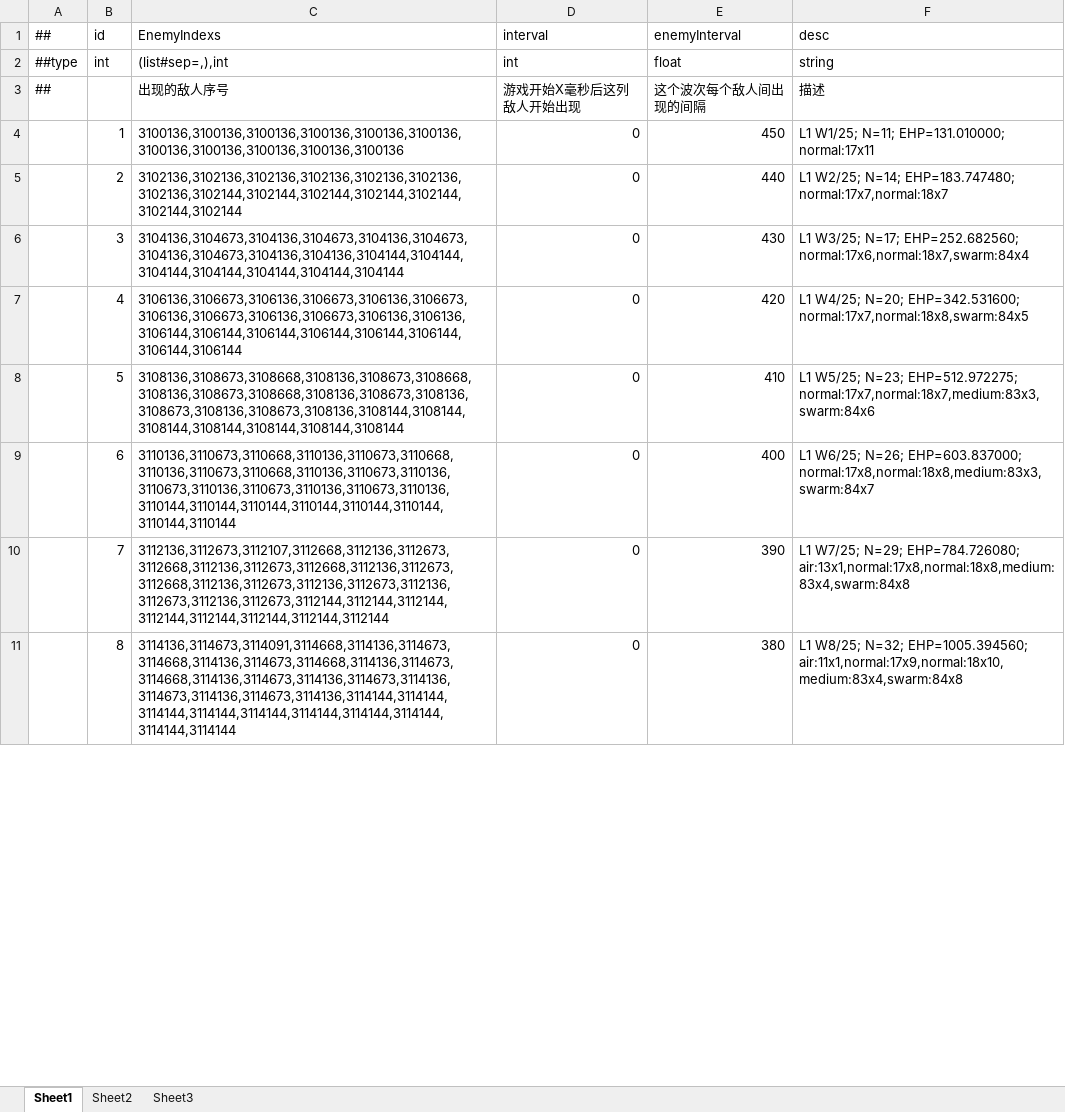
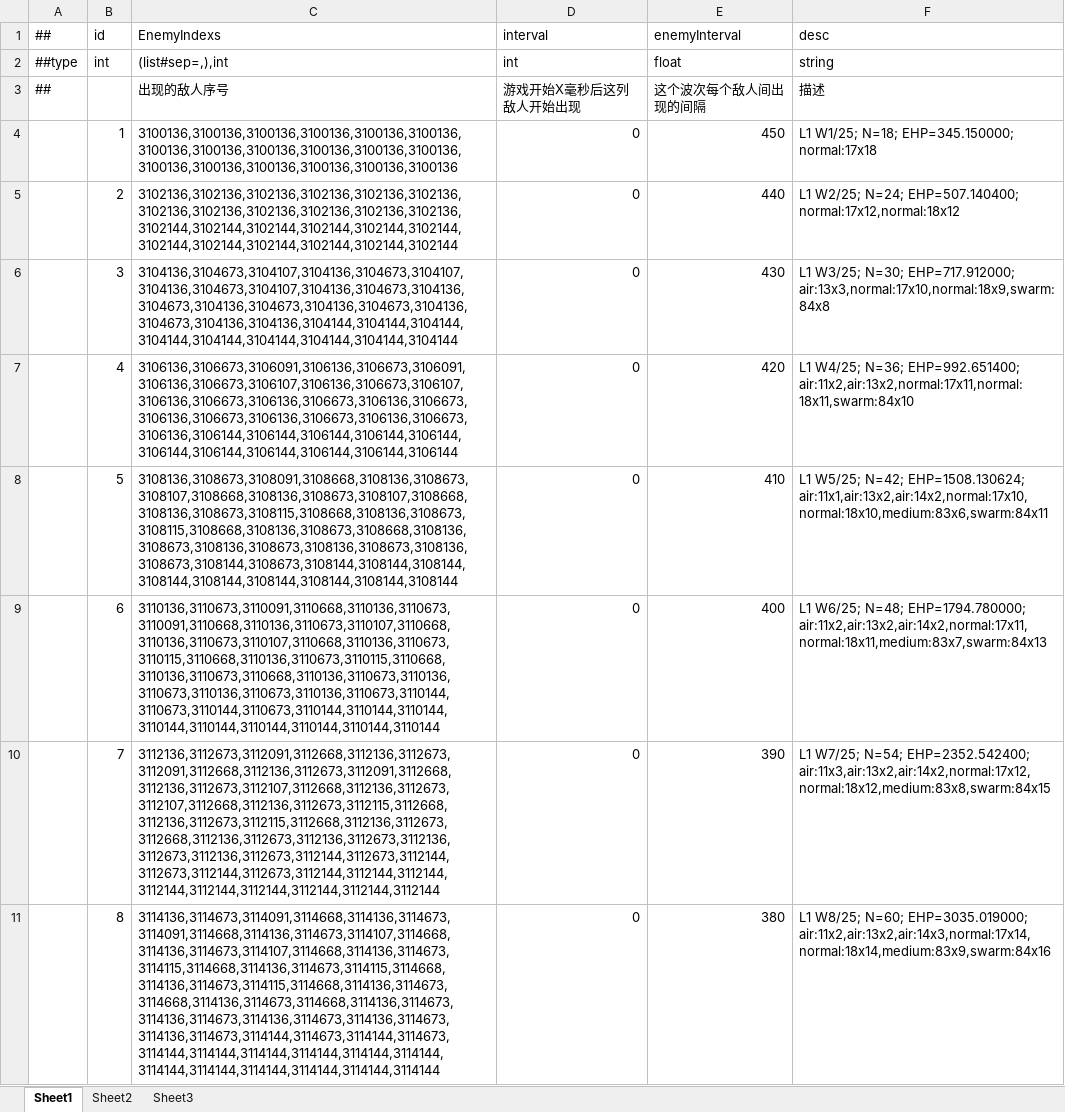
Before and after one commit to Eagle-Lai/MyTowerGame, an Excel workbook: Luban/Config/Datas/EnemyList.xlsx, sheet Sheet1, drawn as a sheet; only a part is shown; values as stored, in another font and other column widths than the file's, no borders; the diff covers the shown part only; the diff names each change by its address in the sheet, - before the commit and + after, or states it on an @@ line.

```diff
--- a/Luban/Config/Datas/EnemyList.xlsx (sheet Sheet1)
+++ b/Luban/Config/Datas/EnemyList.xlsx (sheet Sheet1)
-C4 (EnemyIndexs): 3100136,3100136,3100136,3100136,3100136,3100136,3100136,3100136,3100136,3100136,3100136
+C4 (EnemyIndexs): 3100136,3100136,3100136,3100136,3100136,3100136,3100136,3100136,3100136,3100136,3100136,3100136,3100136,3100136,3100136,3100136,3100136,3100136
-F4 (desc): L1 W1/25; N=11; EHP=131.010000; normal:17x11
+F4 (desc): L1 W1/25; N=18; EHP=345.150000; normal:17x18
-C5 (EnemyIndexs): 3102136,3102136,3102136,3102136,3102136,3102136,3102136,3102144,3102144,3102144,3102144,3102144,3102144,3102144
+C5 (EnemyIndexs): 3102136,3102136,3102136,3102136,3102136,3102136,3102136,3102136,3102136,3102136,3102136,3102136,3102144,3102144,3102144,3102144,3102144,3102144,3102144,3102144,3102144,3102144,3102144,3102144
-F5 (desc): L1 W2/25; N=14; EHP=183.747480; normal:17x7,normal:18x7
+F5 (desc): L1 W2/25; N=24; EHP=507.140400; normal:17x12,normal:18x12
-C6 (EnemyIndexs): 3104136,3104673,3104136,3104673,3104136,3104673,3104136,3104673,3104136,3104136,3104144,3104144,3104144,3104144,3104144,3104144,3104144
+C6 (EnemyIndexs): 3104136,3104673,3104107,3104136,3104673,3104107,3104136,3104673,3104107,3104136,3104673,3104136,3104673,3104136,3104673,3104136,3104673,3104136,3104673,3104136,3104136,3104144,3104144,3104144,3104144,3104144,3104144,3104144,3104144,3104144
-F6 (desc): L1 W3/25; N=17; EHP=252.682560; normal:17x6,normal:18x7,swarm:84x4
+F6 (desc): L1 W3/25; N=30; EHP=717.912000; air:13x3,normal:17x10,normal:18x9,swarm:84x8
-C7 (EnemyIndexs): 3106136,3106673,3106136,3106673,3106136,3106673,3106136,3106673,3106136,3106673,3106136,3106136,3106144,3106144,3106144,3106144,3106144,3106144,3106144,3106144
+C7 (EnemyIndexs): 3106136,3106673,3106091,3106136,3106673,3106091,3106136,3106673,3106107,3106136,3106673,3106107,3106136,3106673,3106136,3106673,3106136,3106673,3106136,3106673,3106136,3106673,3106136,3106673,3106136,3106144,3106144,3106144,3106144,3106144,3106144,3106144,3106144,3106144,3106144,3106144
-F7 (desc): L1 W4/25; N=20; EHP=342.531600; normal:17x7,normal:18x8,swarm:84x5
+F7 (desc): L1 W4/25; N=36; EHP=992.651400; air:11x2,air:13x2,normal:17x11,normal:18x11,swarm:84x10
-C8 (EnemyIndexs): 3108136,3108673,3108668,3108136,3108673,3108668,3108136,3108673,3108668,3108136,3108673,3108136,3108673,3108136,3108673,3108136,3108144,3108144,3108144,3108144,3108144,3108144,3108144
+C8 (EnemyIndexs): 3108136,3108673,3108091,3108668,3108136,3108673,3108107,3108668,3108136,3108673,3108107,3108668,3108136,3108673,3108115,3108668,3108136,3108673,3108115,3108668,3108136,3108673,3108668,3108136,3108673,3108136,3108673,3108136,3108673,3108136,3108673,3108144,3108673,3108144,3108144,3108144,3108144,3108144,3108144,3108144,3108144,3108144
-F8 (desc): L1 W5/25; N=23; EHP=512.972275; normal:17x7,normal:18x7,medium:83x3,swarm:84x6
+F8 (desc): L1 W5/25; N=42; EHP=1508.130624; air:11x1,air:13x2,air:14x2,normal:17x10,normal:18x10,medium:83x6,swarm:84x11
-C9 (EnemyIndexs): 3110136,3110673,3110668,3110136,3110673,3110668,3110136,3110673,3110668,3110136,3110673,3110136,3110673,3110136,3110673,3110136,3110673,3110136,3110144,3110144,3110144,3110144,3110144,3110144,3110144,3110144
+C9 (EnemyIndexs): 3110136,3110673,3110091,3110668,3110136,3110673,3110091,3110668,3110136,3110673,3110107,3110668,3110136,3110673,3110107,3110668,3110136,3110673,3110115,3110668,3110136,3110673,3110115,3110668,3110136,3110673,3110668,3110136,3110673,3110136,3110673,3110136,3110673,3110136,3110673,3110144,3110673,3110144,3110673,3110144,3110144,3110144,3110144,3110144,3110144,3110144,3110144,3110144
-F9 (desc): L1 W6/25; N=26; EHP=603.837000; normal:17x8,normal:18x8,medium:83x3,swarm:84x7
+F9 (desc): L1 W6/25; N=48; EHP=1794.780000; air:11x2,air:13x2,air:14x2,normal:17x11,normal:18x11,medium:83x7,swarm:84x13
-C10 (EnemyIndexs): 3112136,3112673,3112107,3112668,3112136,3112673,3112668,3112136,3112673,3112668,3112136,3112673,3112668,3112136,3112673,3112136,3112673,3112136,3112673,3112136,3112673,3112144,3112144,3112144,3112144,3112144,3112144,3112144,3112144
+C10 (EnemyIndexs): 3112136,3112673,3112091,3112668,3112136,3112673,3112091,3112668,3112136,3112673,3112091,3112668,3112136,3112673,3112107,3112668,3112136,3112673,3112107,3112668,3112136,3112673,3112115,3112668,3112136,3112673,3112115,3112668,3112136,3112673,3112668,3112136,3112673,3112136,3112673,3112136,3112673,3112136,3112673,3112144,3112673,3112144,3112673,3112144,3112673,3112144,3112144,3112144,3112144,3112144,3112144,3112144,3112144,3112144
-F10 (desc): L1 W7/25; N=29; EHP=784.726080; air:13x1,normal:17x8,normal:18x8,medium:83x4,swarm:84x8
+F10 (desc): L1 W7/25; N=54; EHP=2352.542400; air:11x3,air:13x2,air:14x2,normal:17x12,normal:18x12,medium:83x8,swarm:84x15
-C11 (EnemyIndexs): 3114136,3114673,3114091,3114668,3114136,3114673,3114668,3114136,3114673,3114668,3114136,3114673,3114668,3114136,3114673,3114136,3114673,3114136,3114673,3114136,3114673,3114136,3114144,3114144,3114144,3114144,3114144,3114144,3114144,3114144,3114144,3114144
+C11 (EnemyIndexs): 3114136,3114673,3114091,3114668,3114136,3114673,3114091,3114668,3114136,3114673,3114107,3114668,3114136,3114673,3114107,3114668,3114136,3114673,3114115,3114668,3114136,3114673,3114115,3114668,3114136,3114673,3114115,3114668,3114136,3114673,3114668,3114136,3114673,3114668,3114136,3114673,3114136,3114673,3114136,3114673,3114136,3114673,3114136,3114673,3114144,3114673,3114144,3114673,3114144,3114144,3114144,3114144,3114144,3114144,3114144,3114144,3114144,3114144,3114144,3114144
-F11 (desc): L1 W8/25; N=32; EHP=1005.394560; air:11x1,normal:17x9,normal:18x10,medium:83x4,swarm:84x8
+F11 (desc): L1 W8/25; N=60; EHP=3035.019000; air:11x2,air:13x2,air:14x3,normal:17x14,normal:18x14,medium:83x9,swarm:84x16
```
Also changed, not shown: 1673 edited cells elsewhere in this sheet, Luban/Config/Datas/BulletData.xlsx, Luban/Config/Datas/EnemyData.xlsx, 20 other files.
